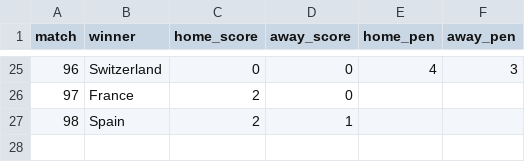
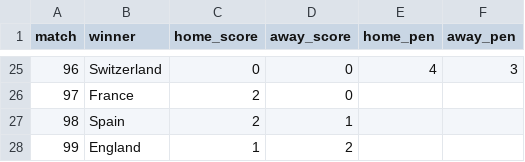
Before and after one commit to riteshwarade/wc26, a CSV file: results/knockout_results.csv, drawn as a sheet; only a part is shown, gaps mark what is left out; the diff names each change by its address in the sheet, - before the commit and + after, or states it on an @@ line.

```diff
--- a/results/knockout_results.csv
+++ b/results/knockout_results.csv
+row 28: 99 | England | 1 | 2
```
